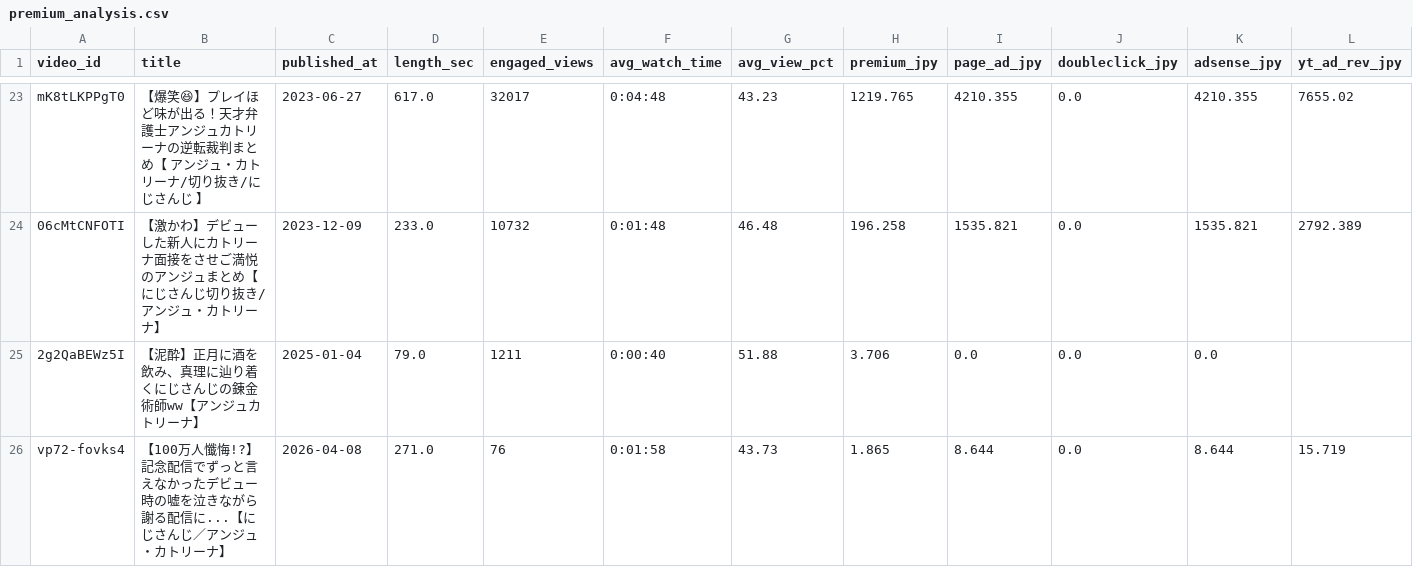
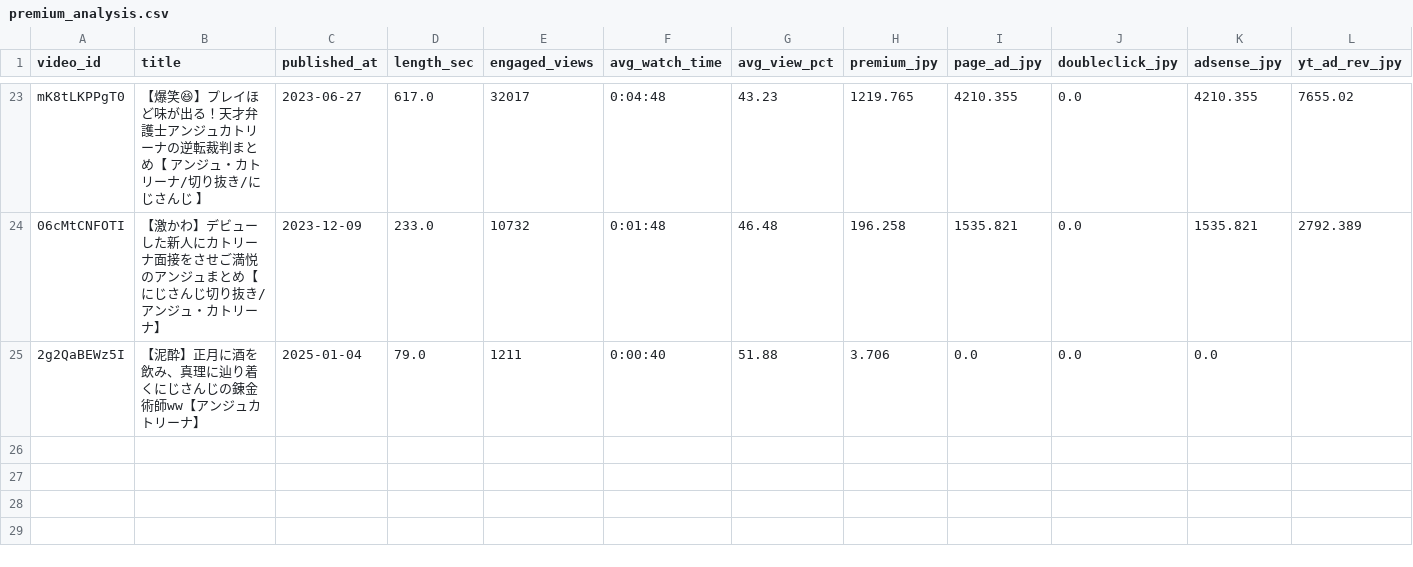
Before and after one commit to kusunokicraft-web/youtube_dataV1, a CSV file: analysis/report/premium_analysis.csv, drawn as a sheet; only a part is shown, gaps mark what is left out; rows hold the shown columns only; the diff names each change by its address in the sheet, - before the commit and + after, or states it on an @@ line.

```diff
--- a/analysis/report/premium_analysis.csv
+++ b/analysis/report/premium_analysis.csv
-row 26: vp72-fovks4 | 【100万人懺悔!?】記念配信でずっと言えなかったデビュー時の嘘を泣きながら謝る配信に...【にじさんじ／アンジュ・カトリーナ】 | 2026-04-08 | 271.0 | 76 | 0:01:58 | 43.73 | 1.865 | 8.644 | 0.0 | 8.644 | 15.719
```
Also changed, not shown: analysis/report/collab_pair_analysis.csv, analysis/report/collab_pair_stats.csv, 22 other files.
